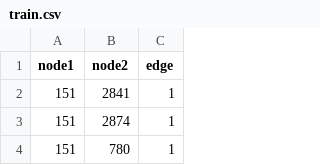
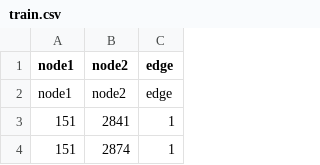
Before and after one commit to christian-rncl/cmsc499a-s2019, a CSV file: bsl-mtl/single_task/data/train.csv, drawn as a sheet; only a part is shown; the shorter side is filled out with more unchanged rows; the diff names each change by its address in the sheet, - before the commit and + after, or states it on an @@ line.

```diff
--- a/bsl-mtl/single_task/data/train.csv
+++ b/bsl-mtl/single_task/data/train.csv
+row 2: node1 | node2 | edge
```
Also changed, not shown: 5 other files.
